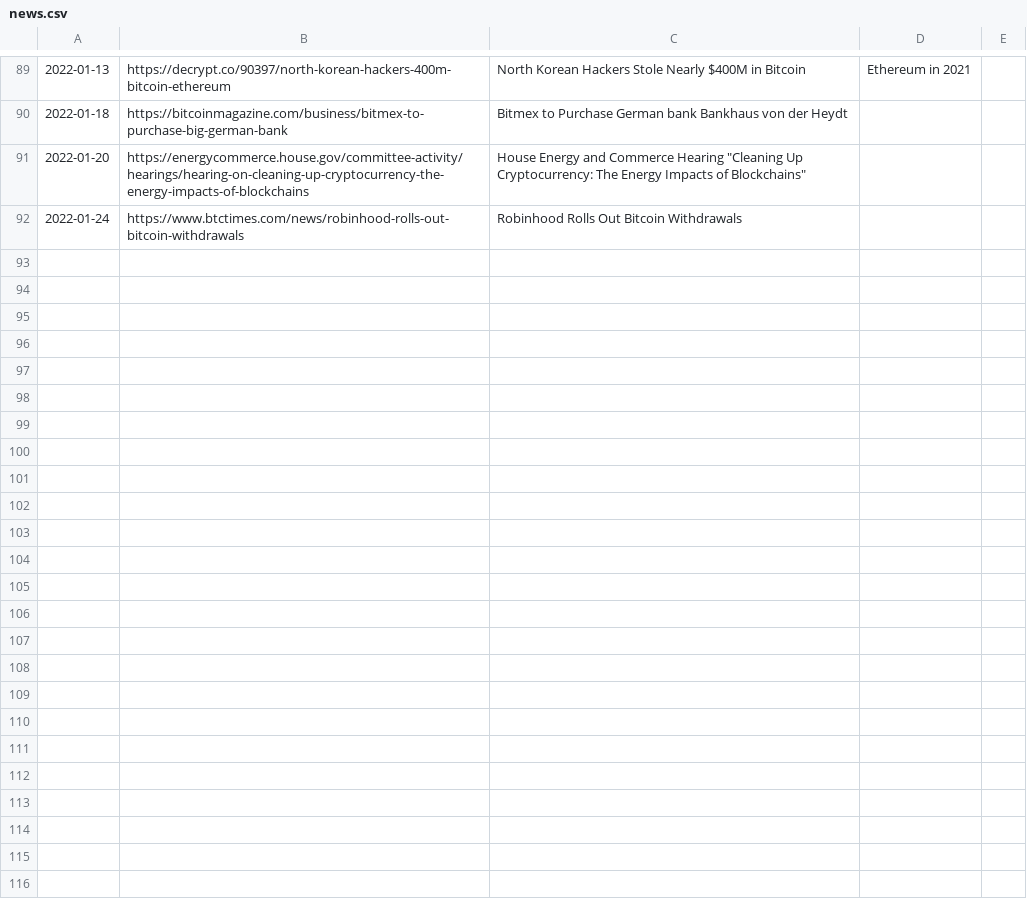
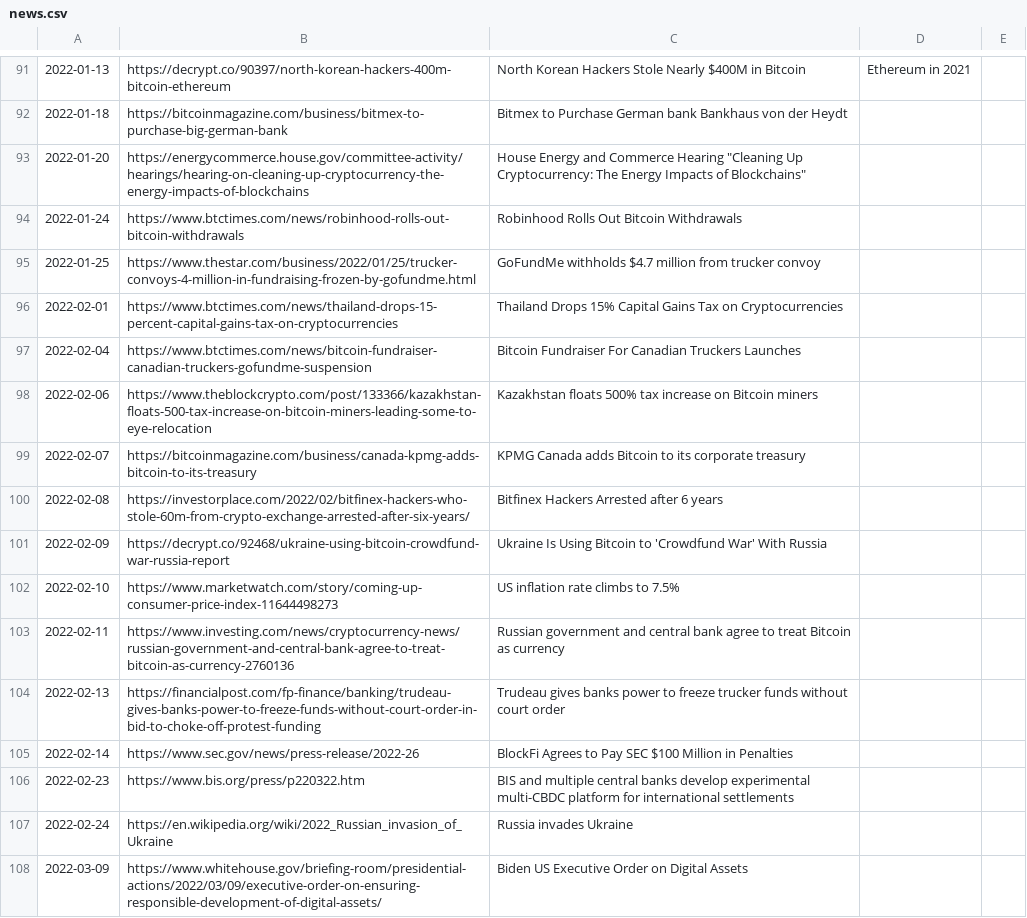
Before and after one commit to dykstranet/cryptonews, a CSV file: data/news.csv, drawn as a sheet; only a part is shown, gaps mark what is left out; the diff covers the shown part only.

Commit message:
Update annotated price data

```diff
--- a/data/news.csv
+++ b/data/news.csv
@@ -92 +94,15 @@
 2022-01-24,https://www.btctimes.com/news/robinhood-rolls-out-bitcoin-withdrawals,Robinhood Rolls Out Bitcoin Withdrawals
+2022-01-25,https://www.thestar.com/business/2022/01/25/trucker-convoys-4-million-in-fundraising-frozen-by-gofundme.html,GoFundMe withholds $4.7 million from trucker convoy
+2022-02-01,https://www.btctimes.com/news/thailand-drops-15-percent-capital-gains-tax-on-cryptocurrencies,Thailand Drops 15% Capital Gains Tax on Cryptocurrencies
+2022-02-04,https://www.btctimes.com/news/bitcoin-fundraiser-canadian-truckers-gofundme-suspension,Bitcoin Fundraiser For Canadian Truckers Launches
+2022-02-06,https://www.theblockcrypto.com/post/133366/kazakhstan-floats-500-tax-increase-on-bitcoin-miners-leading-some-to-eye-relocation,Kazakhstan floats 500% tax increase on Bitcoin miners
+2022-02-07,https://bitcoinmagazine.com/business/canada-kpmg-adds-bitcoin-to-its-treasury,KPMG Canada adds Bitcoin to its corporate treasury
+2022-02-08,https://investorplace.com/2022/02/bitfinex-hackers-who-stole-60m-from-crypto-exchange-arrested-after-six-years/,Bitfinex Hackers Arrested after 6 years
+2022-02-09,https://decrypt.co/92468/ukraine-using-bitcoin-crowdfund-war-russia-report,Ukraine Is Using Bitcoin to 'Crowdfund War' With Russia
+2022-02-10,https://www.marketwatch.com/story/coming-up-consumer-price-index-11644498273,US inflation rate climbs to 7.5%
+2022-02-11,https://www.investing.com/news/cryptocurrency-news/russian-government-and-central-bank-agree-to-treat-bitcoin-as-currency-2760136,Russian government and central bank agree to treat Bitcoin as currency
+2022-02-13,https://financialpost.com/fp-finance/banking/trudeau-gives-banks-power-to-freeze-funds-without-court-order-in-bid-to-choke-off-protest-funding,Trudeau gives banks power to freeze trucker funds without court order
+2022-02-14,https://www.sec.gov/news/press-release/2022-26,BlockFi Agrees to Pay SEC $100 Million in Penalties
+2022-02-23,https://www.bis.org/press/p220322.htm,BIS and multiple central banks develop experimental multi-CBDC platform for international settlements
+2022-02-24,https://en.wikipedia.org/wiki/2022_Russian_invasion_of_Ukraine,Russia invades Ukraine
+2022-03-09,https://www.whitehouse.gov/briefing-room/presidential-actions/2022/03/09/executive-order-on-ensuring-responsible-development-of-digital-assets/,Biden US Executive Order on Digital Assets
```
Also changed, not shown: 16 added rows elsewhere in this file, data/btcusd_annotated.csv.
